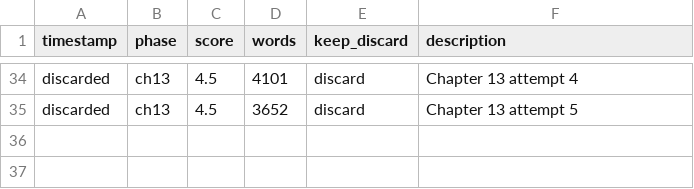
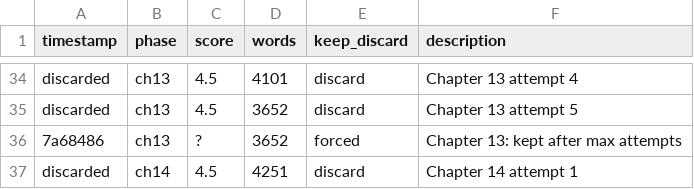
Before and after one commit to aleemerich/autobook, a TSV file: results.tsv, drawn as a sheet; only a part is shown, gaps mark what is left out.

```diff
--- a/results.tsv
+++ b/results.tsv
@@ -35 +35,3 @@ discarded	ch13	4.5	4101	discard	Chapter 13 attempt 4
 discarded	ch13	4.5	3652	discard	Chapter 13 attempt 5
+7a68486	ch13	?	3652	forced	Chapter 13: kept after max attempts
+discarded	ch14	4.5	4251	discard	Chapter 14 attempt 1
```
Also changed, not shown: 3 other files.
